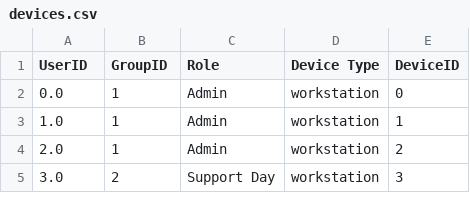
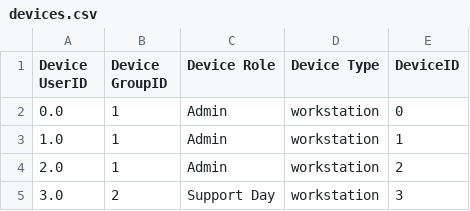
Before and after one commit to b-raisdana/SVMtest, a CSV file: generating_random_data/devices.csv, drawn as a sheet; only a part is shown.

Commit message:
assign devices to logins todo: assign random ip to devices assign random username (email) assign random group name random mnumbers

```diff
--- a/generating_random_data/devices.csv
+++ b/generating_random_data/devices.csv
@@ -1,2 +1,2 @@
-UserID,GroupID,Role,Device Type,DeviceID
+Device UserID,Device GroupID,Device Role,Device Type,DeviceID
 0.0,1,Admin,workstation,0
```
Also changed, not shown: 4 other files.
